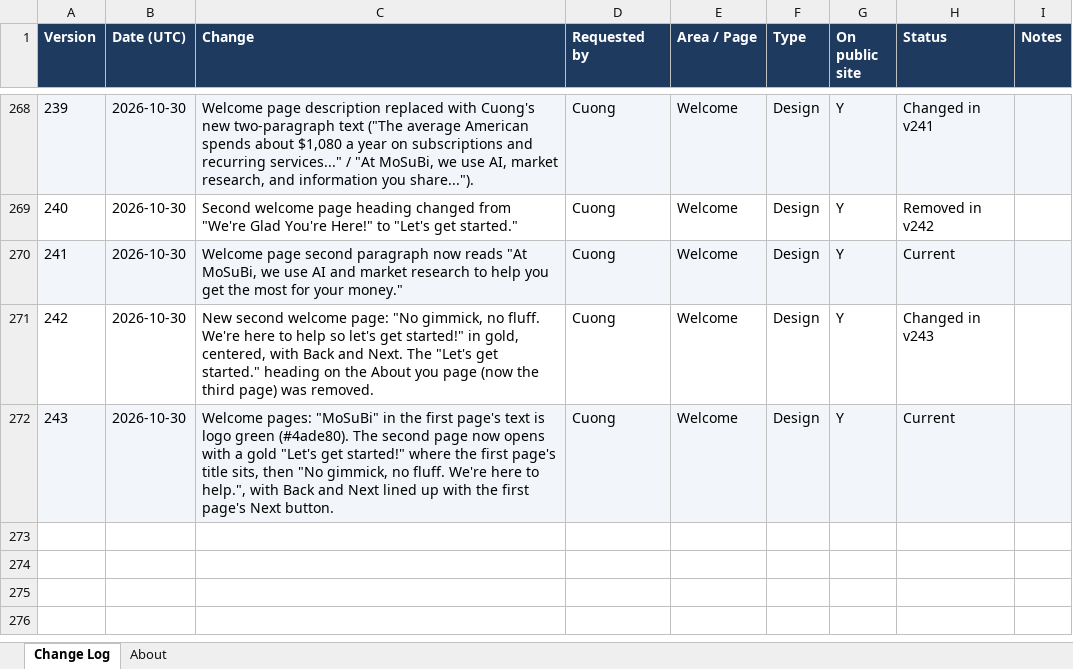
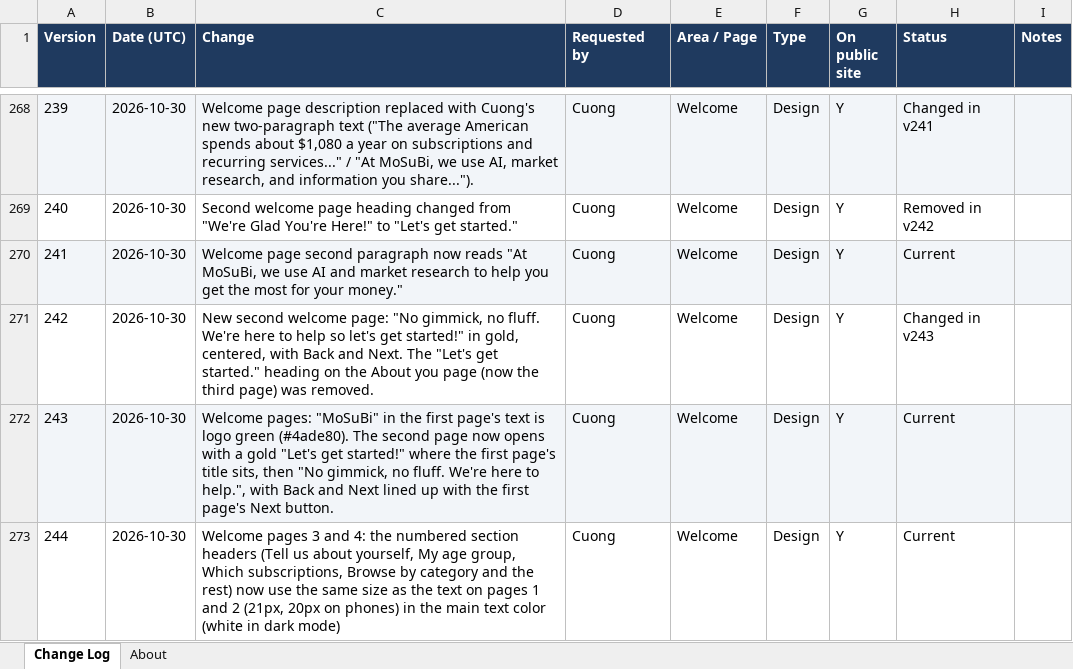
Before and after one commit to cquach1004/Subscription-keeper, an Excel workbook: changelog/change-log.xlsx, sheet Change Log, drawn as a sheet; only a part is shown, gaps mark what is left out; values as stored, in another font and other column widths than the file's, no borders; the diff names each change by its address in the sheet, - before the commit and + after, or states it on an @@ line.

```diff
--- a/changelog/change-log.xlsx (sheet Change Log)
+++ b/changelog/change-log.xlsx (sheet Change Log)
+row 273: 244 | 2026-10-30 | Welcome pages 3 and 4: the numbered section headers (Tell us about yourself, My age group, Which subscriptions, Browse by category and the rest) now use the same size as the text on pages 1 and 2 (21px, 20px on phones) in the main text color (white in dark mode) | Cuong | Welcome | Design | Y | Current
```
Also changed, not shown: 4 other files.
